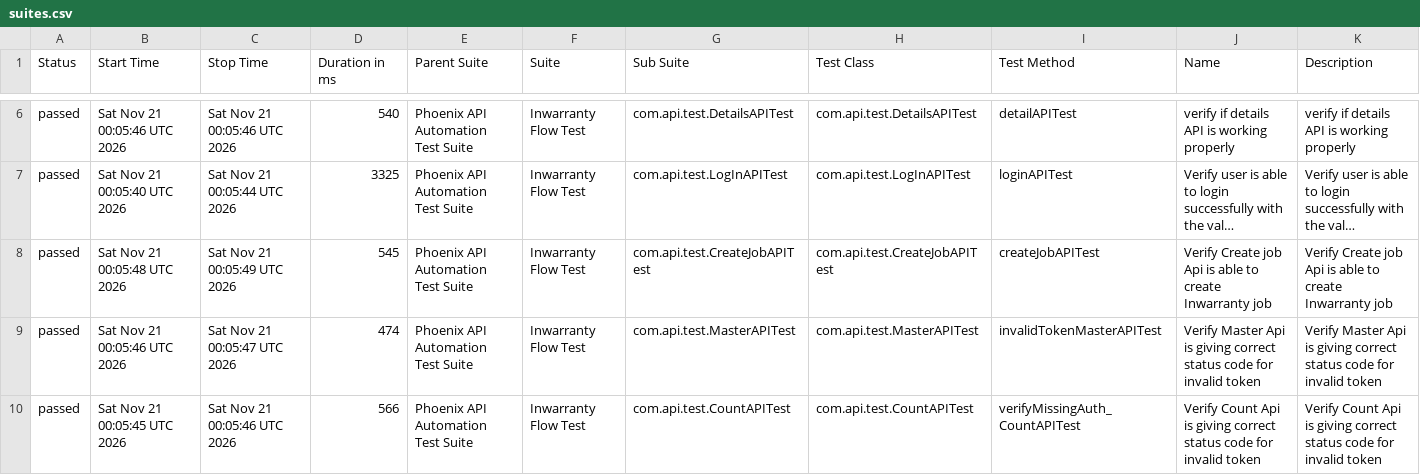
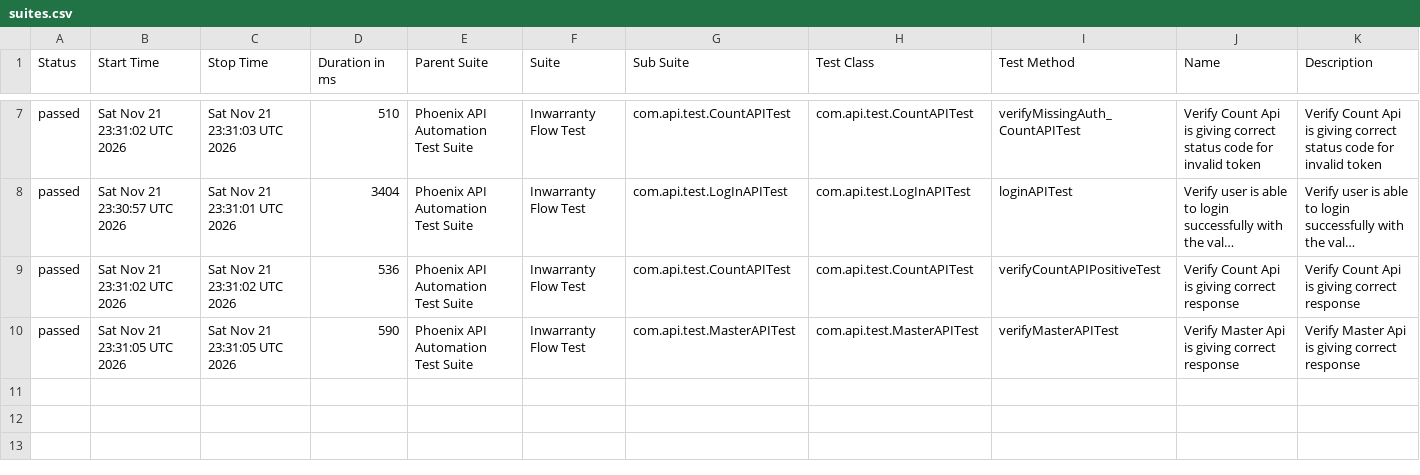
Before and after one commit to sailesh123kumar/PhoenixTestAutomationFramework, a CSV file: data/suites.csv, drawn as a sheet; only a part is shown, gaps mark what is left out; long unchanged cells end in …; removed rows and columns are numbered as before the commit, all else as after; the diff covers the shown part only; the diff names each change by its address in the sheet, - before the commit and + after, or states it on an @@ line.

```diff
--- a/data/suites.csv
+++ b/data/suites.csv
-B7 (Start Time): Sat Nov 21 00:05:46 UTC 2026
+B7 (Start Time): Sat Nov 21 23:31:02 UTC 2026
-C7 (Stop Time): Sat Nov 21 00:05:46 UTC 2026
+C7 (Stop Time): Sat Nov 21 23:31:03 UTC 2026
-D7 (Duration in ms): 540
+D7 (Duration in ms): 510
-G7 (Sub Suite): com.api.test.DetailsAPITest
+G7 (Sub Suite): com.api.test.CountAPITest
-H7 (Test Class): com.api.test.DetailsAPITest
+H7 (Test Class): com.api.test.CountAPITest
-I7 (Test Method): detailAPITest
+I7 (Test Method): verifyMissingAuth_CountAPITest
-J7 (Name): verify if details API is working properly
+J7 (Name): Verify Count Api is giving correct status code for invalid token
-K7 (Description): verify if details API is working properly
+K7 (Description): Verify Count Api is giving correct status code for invalid token
-B8 (Start Time): Sat Nov 21 00:05:40 UTC 2026
+B8 (Start Time): Sat Nov 21 23:30:57 UTC 2026
-C8 (Stop Time): Sat Nov 21 00:05:44 UTC 2026
+C8 (Stop Time): Sat Nov 21 23:31:01 UTC 2026
-D8 (Duration in ms): 3325
+D8 (Duration in ms): 3404
-B9 (Start Time): Sat Nov 21 00:05:48 UTC 2026
+B9 (Start Time): Sat Nov 21 23:31:02 UTC 2026
-C9 (Stop Time): Sat Nov 21 00:05:49 UTC 2026
+C9 (Stop Time): Sat Nov 21 23:31:02 UTC 2026
-D9 (Duration in ms): 545
+D9 (Duration in ms): 536
-G9 (Sub Suite): com.api.test.CreateJobAPITest
+G9 (Sub Suite): com.api.test.CountAPITest
-H9 (Test Class): com.api.test.CreateJobAPITest
+H9 (Test Class): com.api.test.CountAPITest
-I9 (Test Method): createJobAPITest
+I9 (Test Method): verifyCountAPIPositiveTest
-J9 (Name): Verify Create job Api is able to create Inwarranty job
+J9 (Name): Verify Count Api is giving correct response
-K9 (Description): Verify Create job Api is able to create Inwarranty job
+K9 (Description): Verify Count Api is giving correct response
-B10 (Start Time): Sat Nov 21 00:05:46 UTC 2026
+B10 (Start Time): Sat Nov 21 23:31:05 UTC 2026
-C10 (Stop Time): Sat Nov 21 00:05:47 UTC 2026
+C10 (Stop Time): Sat Nov 21 23:31:05 UTC 2026
-D10 (Duration in ms): 474
+D10 (Duration in ms): 590
-I10 (Test Method): invalidTokenMasterAPITest
+I10 (Test Method): verifyMasterAPITest
-J10 (Name): …giving correct status code for invalid token
+J10 (Name): …giving correct response
-K10 (Description): …giving correct status code for invalid token
+K10 (Description): …giving correct response
-row 10: passed | Sat Nov 21 00:05:45 UTC 2026 | Sat Nov 21 00:05:46 UTC 2026 | 566 | Phoenix API Automation Test Suite | Inwarranty Flow Test | com.api.test.CountAPITest | com.api.test.CountAPITest | verifyMissingAuth_CountAPITest | Verify Count Api is giving correct status code for invalid token | Verify Count Api is giving correct status code for invalid token
```
Also changed, not shown: 1 added row and 27 edited cells elsewhere in this file, data/behaviors.csv, 47 other files.
